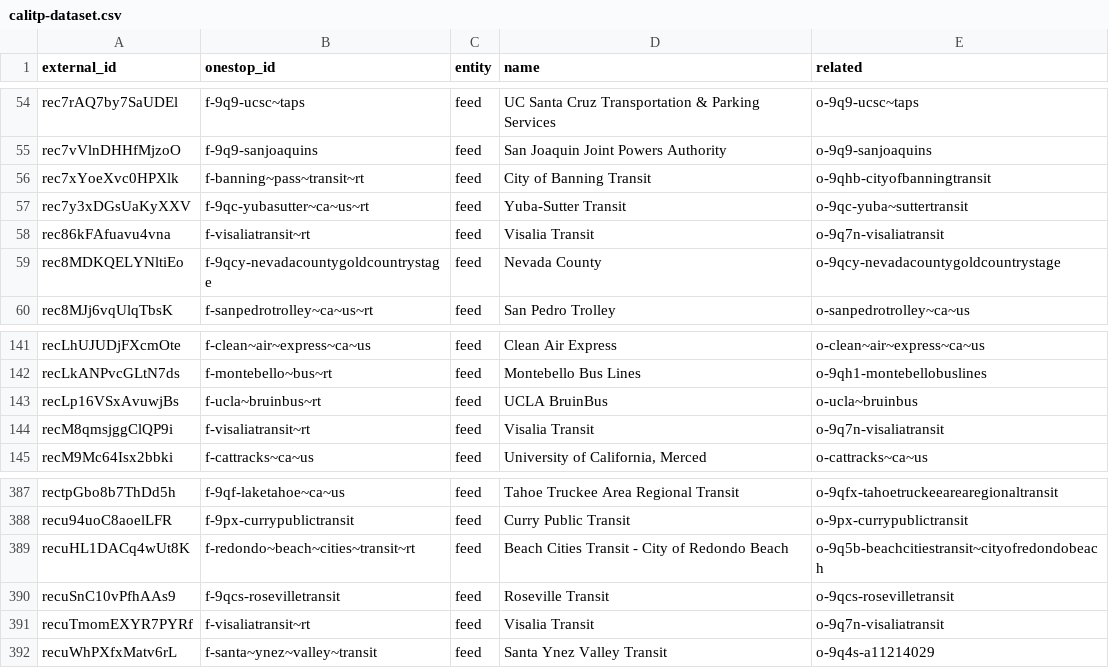
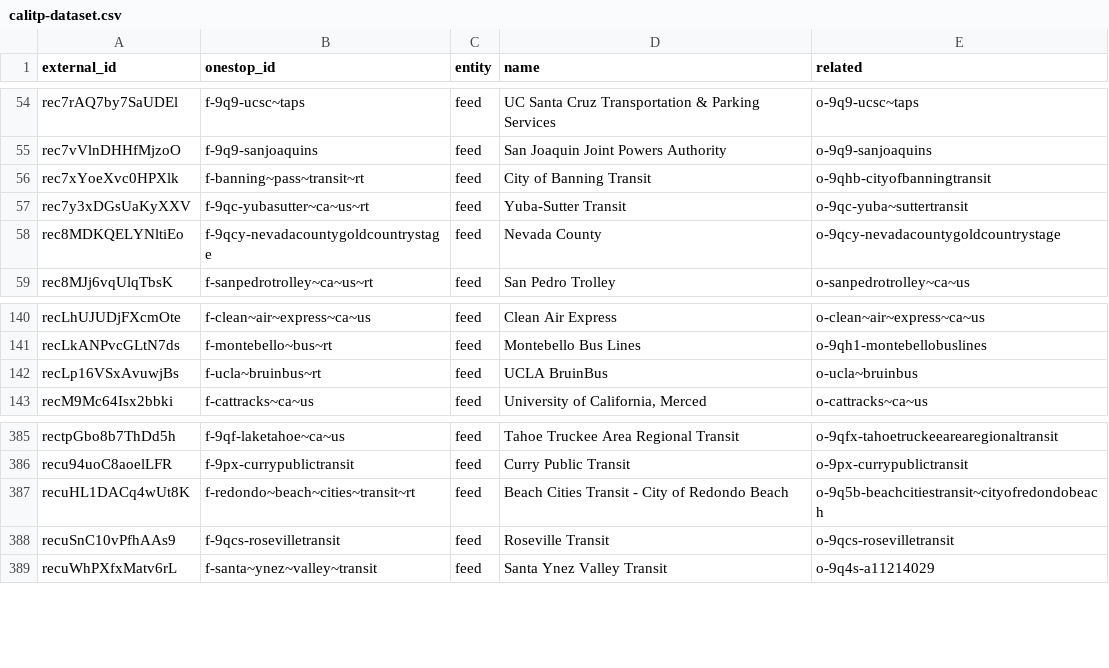
Before and after one commit to transitland/transitland-atlas, a CSV file: crosswalks/calitp-dataset.csv, drawn as a sheet; only a part is shown, gaps mark what is left out.

```diff
--- a/crosswalks/calitp-dataset.csv
+++ b/crosswalks/calitp-dataset.csv
@@ -57,3 +57,2 @@ rec7xYoeXvc0HPXlk,f-banning~pass~transit~rt,feed,City of Banning Transit,o-9qhb-
 rec7y3xDGsUaKyXXV,f-9qc-yubasutter~ca~us~rt,feed,Yuba-Sutter Transit,o-9qc-yuba~suttertransit
-rec86kFAfuavu4vna,f-visaliatransit~rt,feed,Visalia Transit,o-9q7n-visaliatransit
 rec8MDKQELYNltiEo,f-9qcy-nevadacountygoldcountrystage,feed,Nevada County,o-9qcy-nevadacountygoldcountrystage
@@ -143,3 +142,2 @@ recLkANPvcGLtN7ds,f-montebello~bus~rt,feed,Montebello Bus Lines,o-9qh1-montebell
 recLp16VSxAvuwjBs,f-ucla~bruinbus~rt,feed,UCLA BruinBus,o-ucla~bruinbus
-recM8qmsjggClQP9i,f-visaliatransit~rt,feed,Visalia Transit,o-9q7n-visaliatransit
 recM9Mc64Isx2bbki,f-cattracks~ca~us,feed,"University of California, Merced",o-cattracks~ca~us
@@ -390,3 +388,2 @@ recuHL1DACq4wUt8K,f-redondo~beach~cities~transit~rt,feed,Beach Cities Transit -
 recuSnC10vPfhAAs9,f-9qcs-rosevilletransit,feed,Roseville Transit,o-9qcs-rosevilletransit
-recuTmomEXYR7PYRf,f-visaliatransit~rt,feed,Visalia Transit,o-9q7n-visaliatransit
 recuWhPXfxMatv6rL,f-santa~ynez~valley~transit,feed,Santa Ynez Valley Transit,o-9q4s-a11214029
```
Also changed, not shown: crosswalks/calitp-organization.csv, crosswalks/mobility-database.csv, 2 other files.
